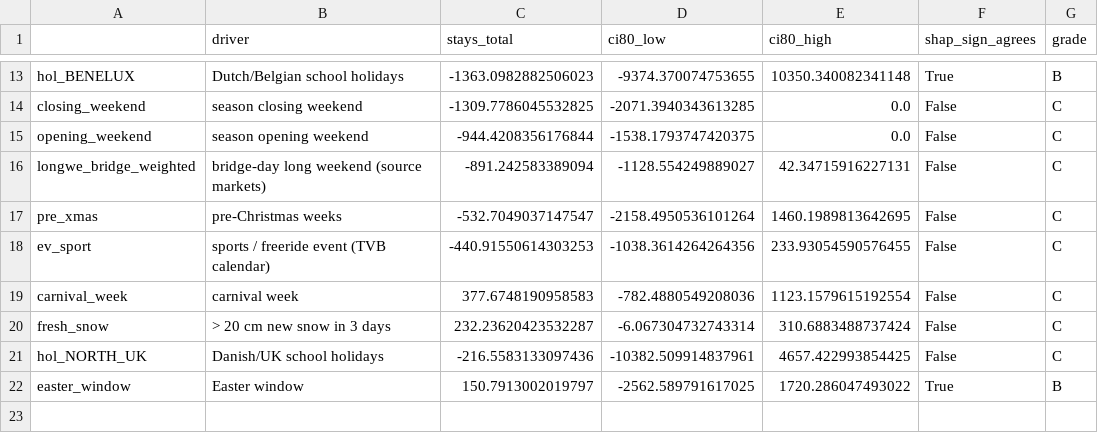
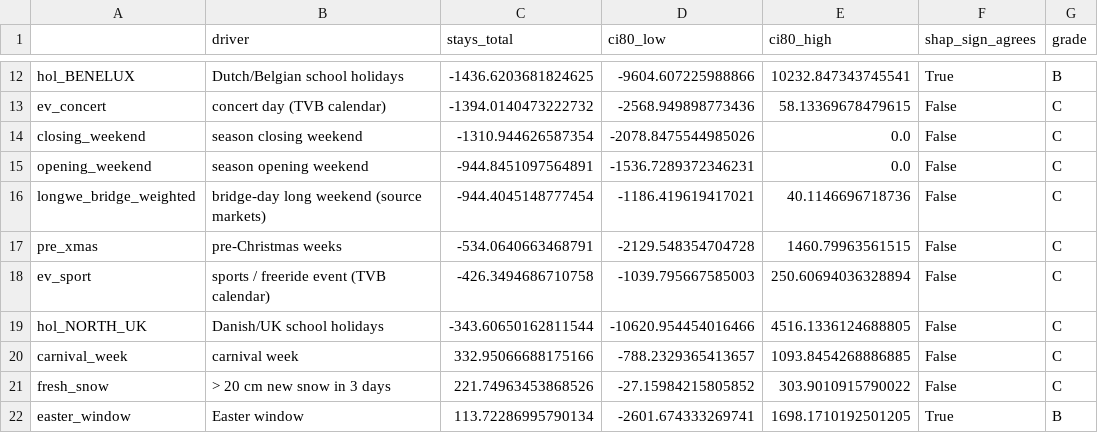
Before and after one commit to NicoPlattner/tourism-technology-2026, a CSV file: models/results_explain_real_winter.csv, drawn as a sheet; only a part is shown, gaps mark what is left out; removed rows and columns are numbered as before the commit, all else as after; the diff covers the shown part only; the diff names each change by its address in the sheet, - before the commit and + after, or states it on an @@ line.

```diff
--- a/models/results_explain_real_winter.csv
+++ b/models/results_explain_real_winter.csv
-C12 (stays_total): -1363.0982882506023
+C12 (stays_total): -1436.6203681824625
-D12 (ci80_low): -9374.370074753655
+D12 (ci80_low): -9604.607225988866
-E12 (ci80_high): 10350.340082341148
+E12 (ci80_high): 10232.847343745541
+row 13: ev_concert | concert day (TVB calendar) | -1394.0140473222732 | -2568.949898773436 | 58.13369678479615 | False | C
-C14 (stays_total): -1309.7786045532825
+C14 (stays_total): -1310.944626587354
-D14 (ci80_low): -2071.3940343613285
+D14 (ci80_low): -2078.8475544985026
-C15 (stays_total): -944.4208356176844
+C15 (stays_total): -944.8451097564891
-D15 (ci80_low): -1538.1793747420375
+D15 (ci80_low): -1536.7289372346231
-C16 (stays_total): -891.242583389094
+C16 (stays_total): -944.4045148777454
-D16 (ci80_low): -1128.554249889027
+D16 (ci80_low): -1186.419619417021
-E16 (ci80_high): 42.34715916227131
+E16 (ci80_high): 40.1146696718736
-C17 (stays_total): -532.7049037147547
+C17 (stays_total): -534.0640663468791
-D17 (ci80_low): -2158.4950536101264
+D17 (ci80_low): -2129.548354704728
-E17 (ci80_high): 1460.1989813642695
+E17 (ci80_high): 1460.79963561515
-C18 (stays_total): -440.91550614303253
+C18 (stays_total): -426.3494686710758
-D18 (ci80_low): -1038.3614264264356
+D18 (ci80_low): -1039.795667585003
-E18 (ci80_high): 233.93054590576455
+E18 (ci80_high): 250.60694036328894
+row 19: hol_NORTH_UK | Danish/UK school holidays | -343.60650162811544 | -10620.954454016466 | 4516.1336124688805 | False | C
-C20 (stays_total): 377.6748190958583
+C20 (stays_total): 332.95066688175166
-D20 (ci80_low): -782.4880549208036
+D20 (ci80_low): -788.2329365413657
-E20 (ci80_high): 1123.1579615192554
+E20 (ci80_high): 1093.8454268886885
-C21 (stays_total): 232.23620423532287
+C21 (stays_total): 221.74963453868526
-D21 (ci80_low): -6.067304732743314
+D21 (ci80_low): -27.15984215805852
-E21 (ci80_high): 310.6883488737424
+E21 (ci80_high): 303.9010915790022
-row 21: hol_NORTH_UK | Danish/UK school holidays | -216.5583133097436 | -10382.509914837961 | 4657.422993854425 | False | C
-C22 (stays_total): 150.7913002019797
+C22 (stays_total): 113.72286995790134
-D22 (ci80_low): -2562.589791617025
+D22 (ci80_low): -2601.674333269741
-E22 (ci80_high): 1720.286047493022
+E22 (ci80_high): 1698.1710192501205
```
Also changed, not shown: 1 removed row and 30 edited cells elsewhere in this file, models/results_explain_real_summer.csv, models/results_real_backtest.csv, 7 other files.
